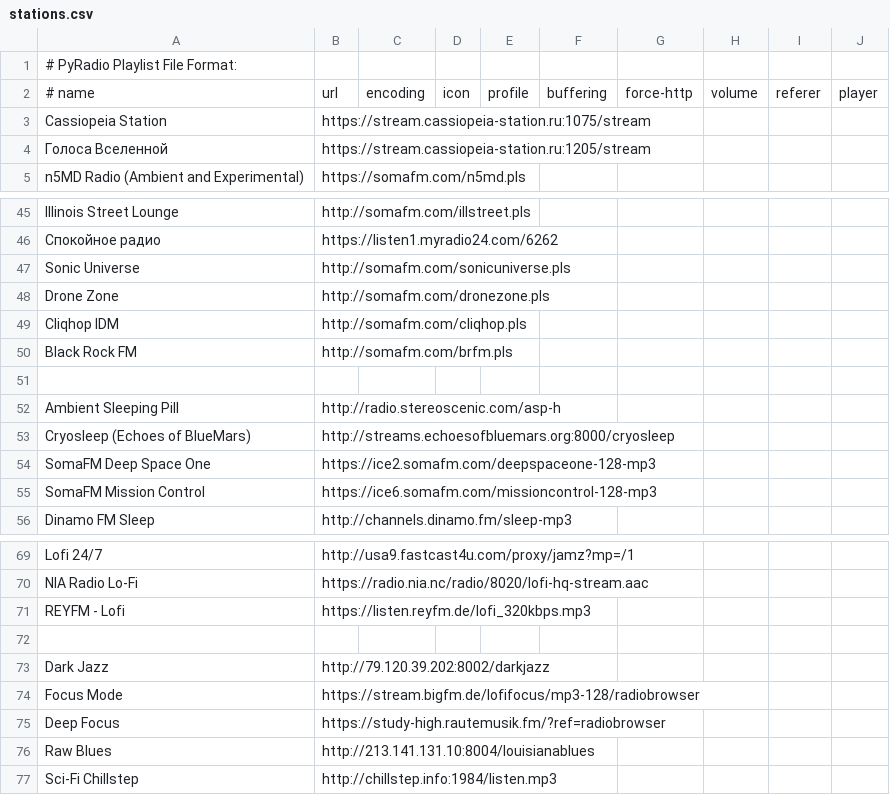
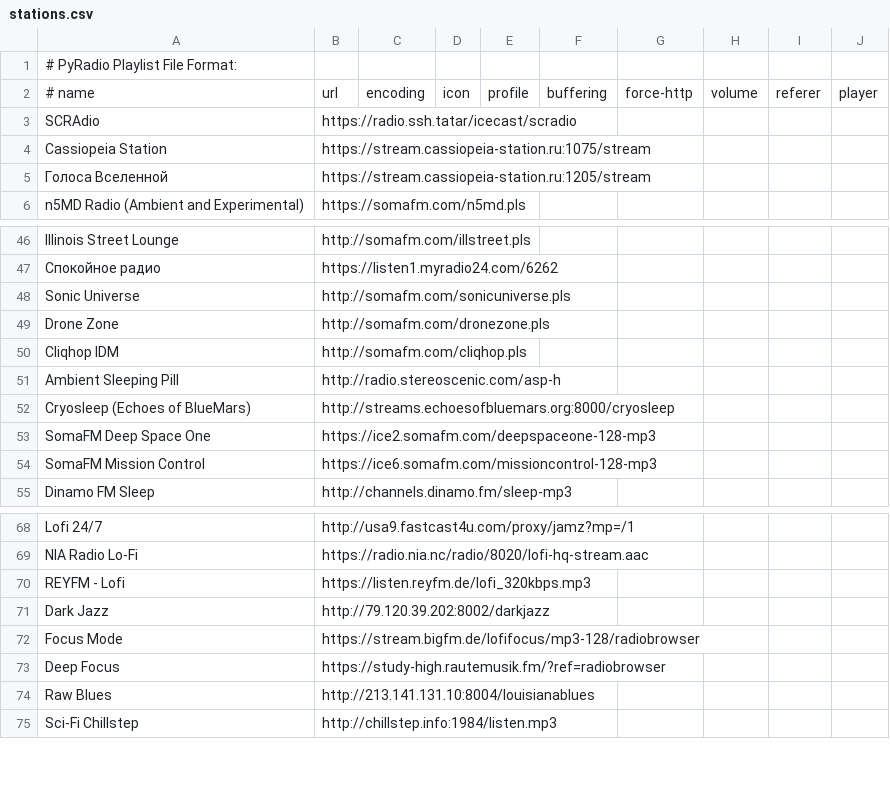
Before and after one commit to als-creator/dotfiles, a CSV file: home/.config/pyradio/stations.csv, drawn as a sheet; only a part is shown, gaps mark what is left out; removed rows and columns are numbered as before the commit, all else as after; the diff names each change by its address in the sheet, - before the commit and + after, or states it on an @@ line.

Commit message:
radio: вернуть SCRAdio первым и убрать Black Rock FM из всех конфигов

```diff
--- a/home/.config/pyradio/stations.csv
+++ b/home/.config/pyradio/stations.csv
+row 3: SCRAdio | https://radio.ssh.tatar/icecast/scradio
-row 50: Black Rock FM | http://somafm.com/brfm.pls
-row 51: (empty)
-row 72: (empty)
```
Also changed, not shown: 2 other files.
